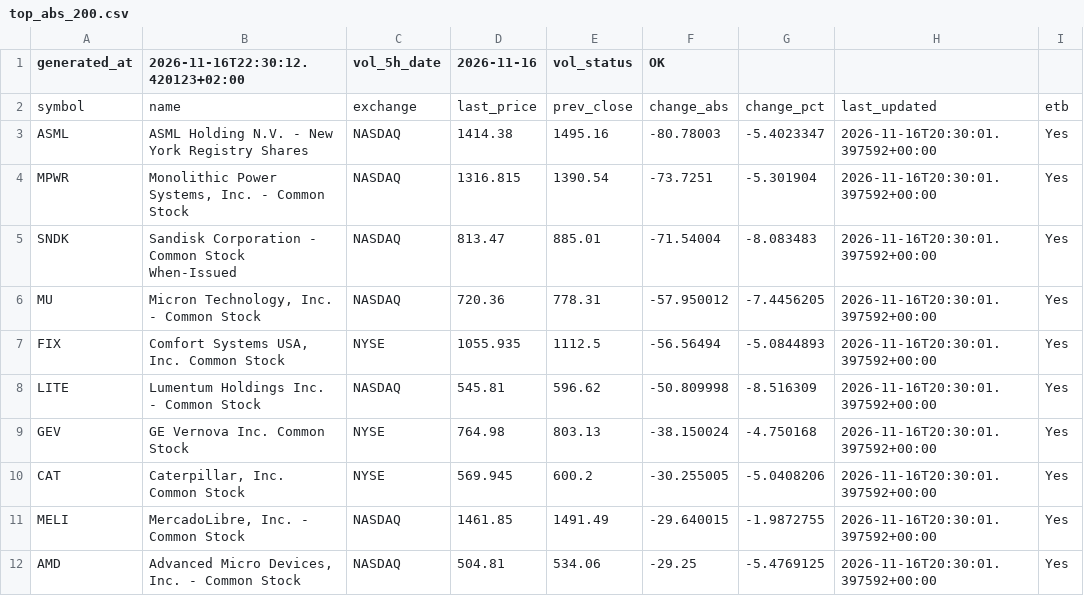
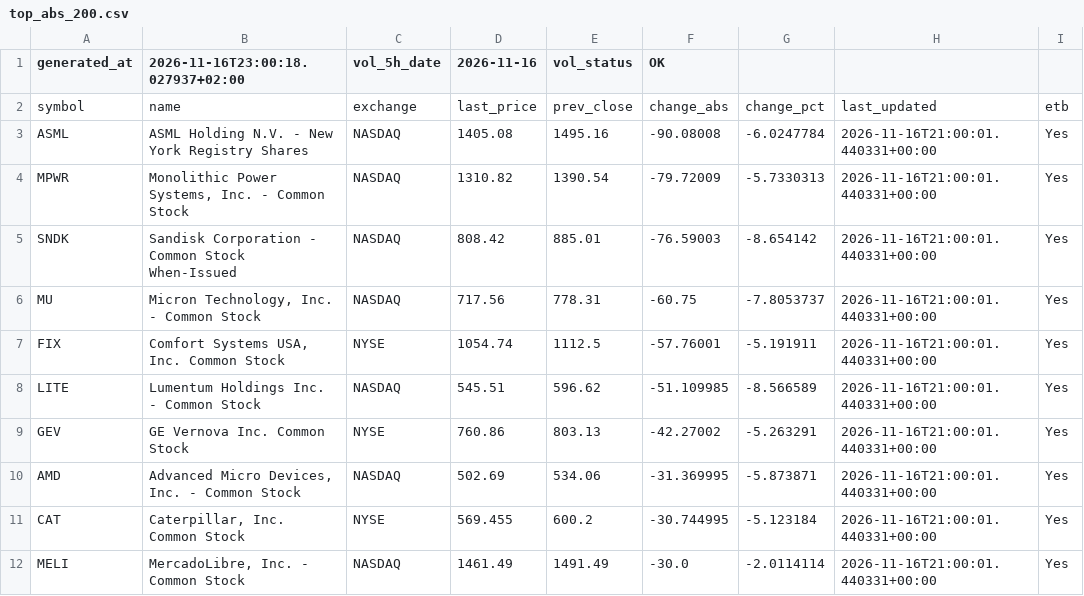
Before and after one commit to alonsadan1970/daily-stocks-data, a CSV file: top_abs_200.csv, drawn as a sheet; only a part is shown; the diff covers the shown part only.

```diff
--- a/top_abs_200.csv
+++ b/top_abs_200.csv
@@ -1,12 +1,12 @@
-generated_at,2026-11-16T22:30:12.420123+02:00,vol_5h_date,2026-11-16,vol_status,OK
+generated_at,2026-11-16T23:00:18.027937+02:00,vol_5h_date,2026-11-16,vol_status,OK
 symbol,name,exchange,last_price,prev_close,change_abs,change_pct,last_updated,etb
-ASML,ASML Holding N.V. - New York Registry Shares,NASDAQ,1414.38,1495.16,-80.78003,-5.4023347,2026-11-16T20:30:01.397592+00:00,Yes
-MPWR,"Monolithic Power Systems, Inc. - Common Stock",NASDAQ,1316.815,1390.54,-73.7251,-5.301904,2026-11-16T20:30:01.397592+00:00,Yes
-SNDK,Sandisk Corporation - Common Stock When-Issued,NASDAQ,813.47,885.01,-71.54004,-8.083483,2026-11-16T20:30:01.397592+00:00,Yes
-MU,"Micron Technology, Inc. - Common Stock",NASDAQ,720.36,778.31,-57.950012,-7.4456205,2026-11-16T20:30:01.397592+00:00,Yes
-FIX,"Comfort Systems USA, Inc. Common Stock",NYSE,1055.935,1112.5,-56.56494,-5.0844893,2026-11-16T20:30:01.397592+00:00,Yes
-LITE,Lumentum Holdings Inc. - Common Stock,NASDAQ,545.81,596.62,-50.809998,-8.516309,2026-11-16T20:30:01.397592+00:00,Yes
-GEV,GE Vernova Inc. Common Stock,NYSE,764.98,803.13,-38.150024,-4.750168,2026-11-16T20:30:01.397592+00:00,Yes
-CAT,"Caterpillar, Inc. Common Stock",NYSE,569.945,600.2,-30.255005,-5.0408206,2026-11-16T20:30:01.397592+00:00,Yes
-MELI,"MercadoLibre, Inc. - Common Stock",NASDAQ,1461.85,1491.49,-29.640015,-1.9872755,2026-11-16T20:30:01.397592+00:00,Yes
-AMD,"Advanced Micro Devices, Inc. - Common Stock",NASDAQ,504.81,534.06,-29.25,-5.4769125,2026-11-16T20:30:01.397592+00:00,Yes
+ASML,ASML Holding N.V. - New York Registry Shares,NASDAQ,1405.08,1495.16,-90.08008,-6.0247784,2026-11-16T21:00:01.440331+00:00,Yes
+MPWR,"Monolithic Power Systems, Inc. - Common Stock",NASDAQ,1310.82,1390.54,-79.72009,-5.7330313,2026-11-16T21:00:01.440331+00:00,Yes
+SNDK,Sandisk Corporation - Common Stock When-Issued,NASDAQ,808.42,885.01,-76.59003,-8.654142,2026-11-16T21:00:01.440331+00:00,Yes
+MU,"Micron Technology, Inc. - Common Stock",NASDAQ,717.56,778.31,-60.75,-7.8053737,2026-11-16T21:00:01.440331+00:00,Yes
+FIX,"Comfort Systems USA, Inc. Common Stock",NYSE,1054.74,1112.5,-57.76001,-5.191911,2026-11-16T21:00:01.440331+00:00,Yes
+LITE,Lumentum Holdings Inc. - Common Stock,NASDAQ,545.51,596.62,-51.109985,-8.566589,2026-11-16T21:00:01.440331+00:00,Yes
+GEV,GE Vernova Inc. Common Stock,NYSE,760.86,803.13,-42.27002,-5.263291,2026-11-16T21:00:01.440331+00:00,Yes
+AMD,"Advanced Micro Devices, Inc. - Common Stock",NASDAQ,502.69,534.06,-31.369995,-5.873871,2026-11-16T21:00:01.440331+00:00,Yes
+CAT,"Caterpillar, Inc. Common Stock",NYSE,569.455,600.2,-30.744995,-5.123184,2026-11-16T21:00:01.440331+00:00,Yes
+MELI,"MercadoLibre, Inc. - Common Stock",NASDAQ,1461.49,1491.49,-30.0,-2.0114114,2026-11-16T21:00:01.440331+00:00,Yes
```
Also changed, not shown: 4 added rows, 4 removed rows and 24 edited cells elsewhere in this file, top_abs.csv, top_pct.csv.
